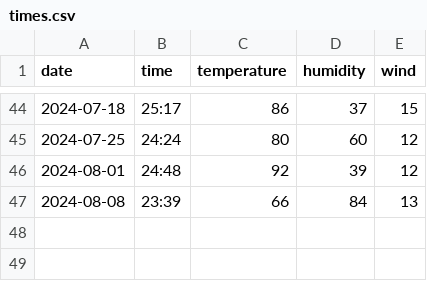
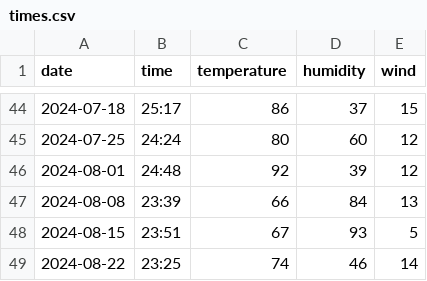
Before and after one commit to amlucas/amlucas.github.io, a CSV file: source/blog/stadium/times.csv, drawn as a sheet; only a part is shown, gaps mark what is left out.

Commit message:
add more data

```diff
--- a/source/blog/stadium/times.csv
+++ b/source/blog/stadium/times.csv
@@ -47 +47,3 @@ date,time,temperature,humidity,wind
 2024-08-08,23:39,66,84,13
+2024-08-15,23:51,67,93,5
+2024-08-22,23:25,74,46,14
```
Also changed, not shown: 1 other file.
